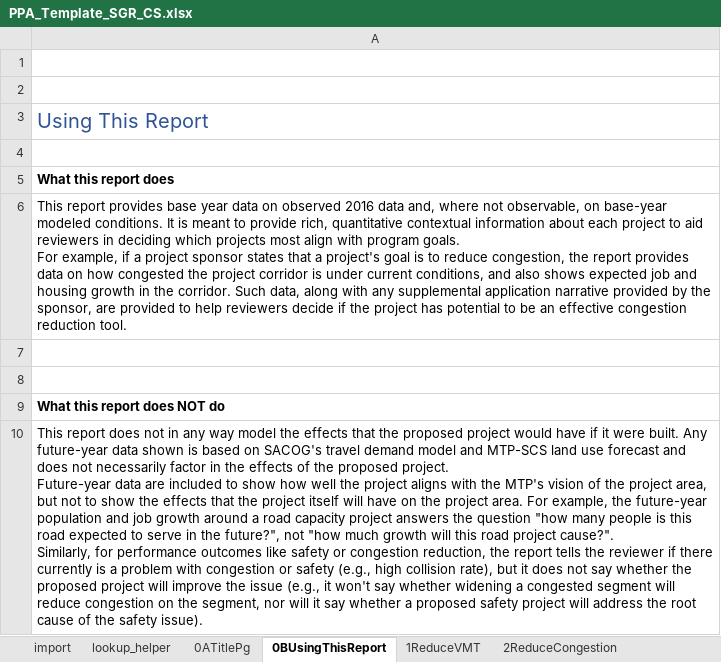
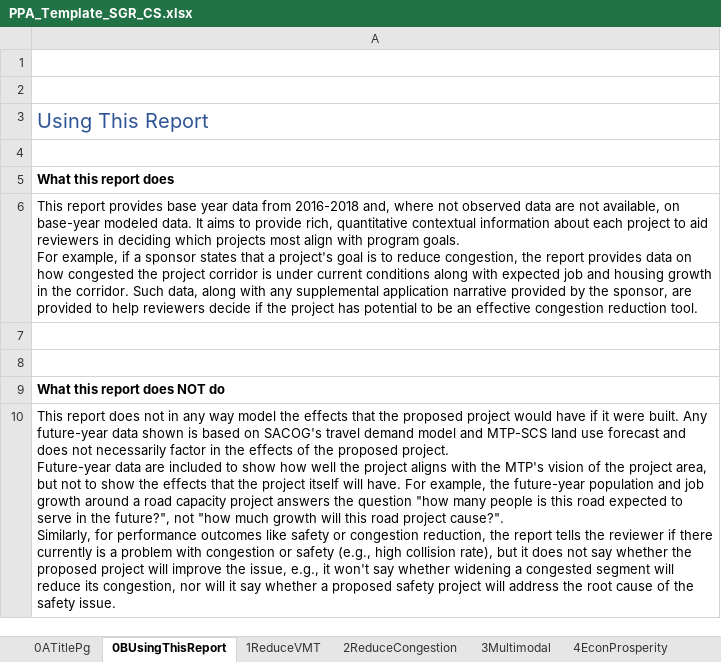
Before and after one commit to djconly85/PPA2_0_code, an Excel workbook: PPA2/Input_Template/XLSX/PPA_Template_SGR_CS.xlsx, sheet 0BUsingThisReport, drawn as a sheet; values as stored, in another font and other column widths than the file's, no borders; ↵ is a line break in a cell; the diff names each change by its address in the sheet, - before the commit and + after, or states it on an @@ line.

Commit message:
fix perf outcomes
Fixes some reliability bugs
Brings back user-selected perf outcomes to interface
User-selected outcomes tabs will be highlighted and moved to front of Excel workbook

```diff
--- a/PPA2/Input_Template/XLSX/PPA_Template_SGR_CS.xlsx (sheet 0BUsingThisReport)
+++ b/PPA2/Input_Template/XLSX/PPA_Template_SGR_CS.xlsx (sheet 0BUsingThisReport)
-A6: …year data on observed 2016 data and, where not observable, on base-year modeled conditions. It is meant to provide rich, quantitative contextual information about each project to aid reviewers in deciding which projects most align with program goals. ↵ For example, if a project sponsor states that a project's goal is to reduce congestion, the report provides data on how congested the project corridor is under current conditions, and also shows expected job…
+A6: …year data from 2016-2018 and, where not observed data are not available, on base-year modeled data. It aims to provide rich, quantitative contextual information about each project to aid reviewers in deciding which projects most align with program goals. ↵ For example, if a sponsor states that a project's goal is to reduce congestion, the report provides data on how congested the project corridor is under current conditions along with expected job…
-A10: …itself will have on the project area. For example, the future-year population and job growth around a road capacity project answers the question "how many people is this road expected to serve in the future?", not "how much growth will this road project cause?". ↵ Similarly, for performance outcomes like safety or congestion reduction, the report tells the reviewer if there currently is a problem with congestion or safety (e.g., high collision rate), but it does not say whether the proposed project will improve the issue (e.g., it won't say whether widening a congested segment will reduce congestion on the segment, nor will it say whether a proposed safety project will address the root cause of the safety issue).
+A10: …itself will have. For example, the future-year population and job growth around a road capacity project answers the question "how many people is this road expected to serve in the future?", not "how much growth will this road project cause?". ↵ Similarly, for performance outcomes like safety or congestion reduction, the report tells the reviewer if there currently is a problem with congestion or safety (e.g., high collision rate), but it does not say whether the proposed project will improve the issue, e.g., it won't say whether widening a congested segment will reduce its congestion, nor will it say whether a proposed safety project will address the root cause of the safety issue.
```
Also changed, not shown: sheet 6Safety, sheet 0ATitlePg, sheet 7SGR, sheet lookup_helper, other sheet tabs, formulas that keep their value, PPA2/Input_Template/XLSX/PPA_Template_ArterialExp.xlsx, PPA2/Input_Template/XLSX/PPA_Template_CommDesign.xlsx, 6 other files.
